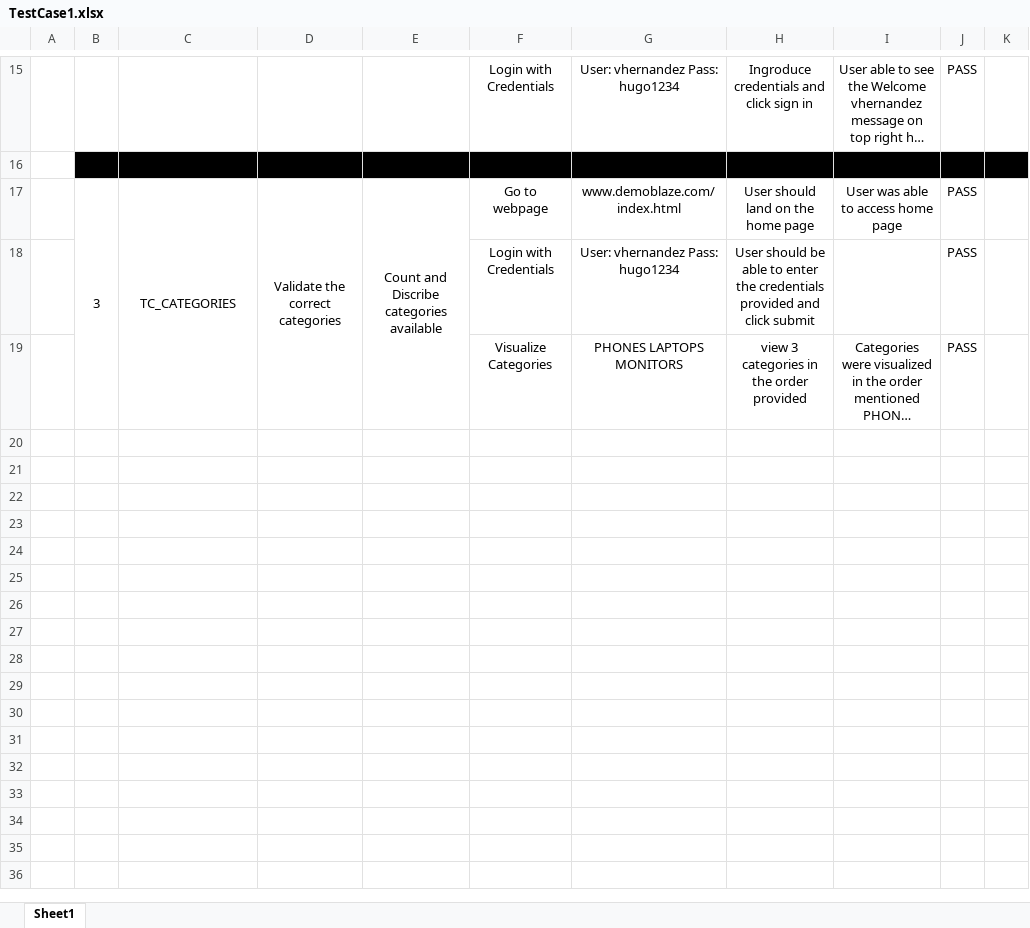
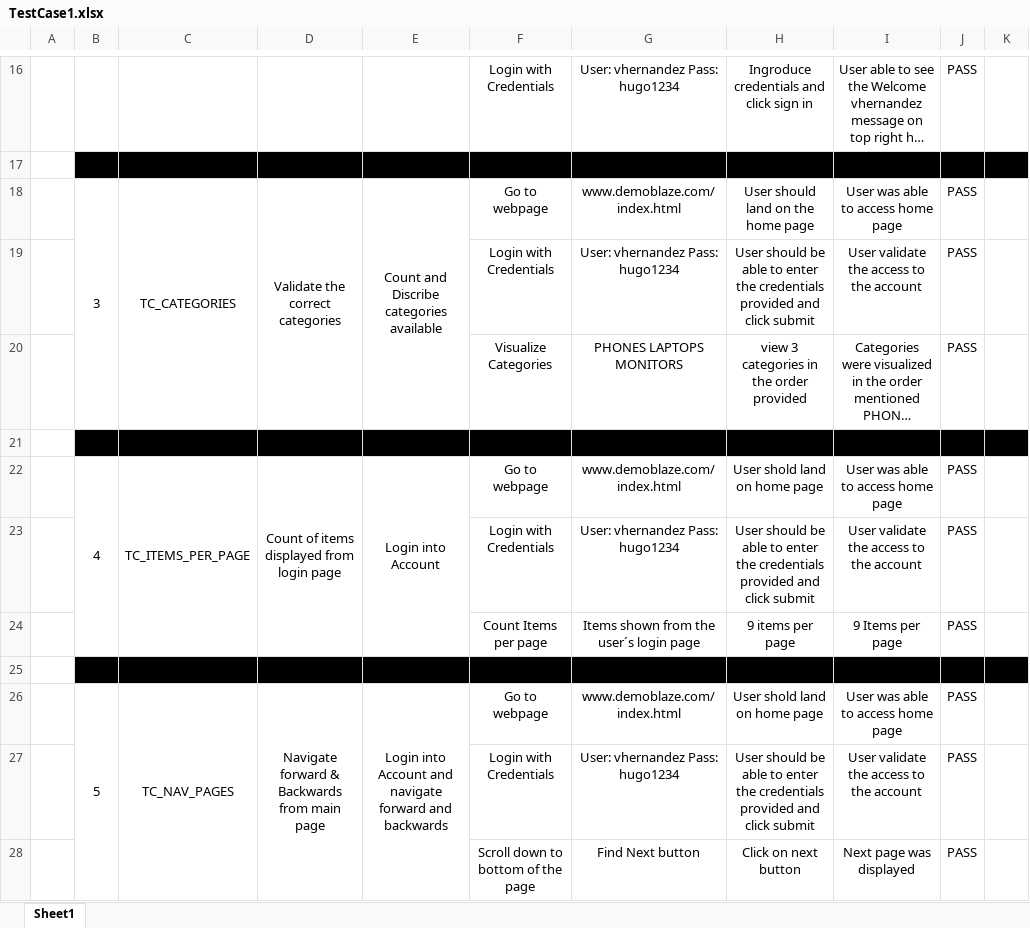
Before and after one commit to hugohhernandez76/Manual-TestCase1, an Excel workbook: TestCase1.xlsx, sheet Sheet1, drawn as a sheet; only a part is shown, gaps mark what is left out; long unchanged cells end in …; values as stored, in another font and other column widths than the file's, no borders; addresses are those after the commit; the diff covers the shown part only; the diff names each change by its address in the sheet, - before the commit and + after, or states it on an @@ line.

```diff
--- a/TestCase1.xlsx (sheet Sheet1)
+++ b/TestCase1.xlsx (sheet Sheet1)
-I19: (empty)
+I19: User validate the access to the account
+row 21: (empty)
+row 22:  | 4 | TC_ITEMS_PER_PAGE | Count of items displayed from login page | Login into Account | Go to webpage | www.demoblaze.com/index.html | User shold land on home page | User was able to access home page | PASS
+row 23:  |  |  |  |  | Login with Credentials | User: vhernandez Pass: hugo1234 | User should be able to enter the credentials provided and click submit | User validate the access to the account | PASS
+row 24:  |  |  |  |  | Count Items per page | Items shown from the user´s login page | 9 items per page | 9 Items per page | PASS
+row 25: (empty)
+row 26:  | 5 | TC_NAV_PAGES | Navigate forward & Backwards from main page | Login into Account and navigate forward and backwards | Go to webpage | www.demoblaze.com/index.html | User shold land on home page | User was able to access home page | PASS
+row 27:  |  |  |  |  | Login with Credentials | User: vhernandez Pass: hugo1234 | User should be able to enter the credentials provided and click submit | User validate the access to the account | PASS
+row 28:  |  |  |  |  | Scroll down to bottom of the page | Find Next button | Click on next button | Next page was displayed | PASS
```
Also changed, not shown: 21 added rows and 1 edited cell elsewhere in this sheet.
